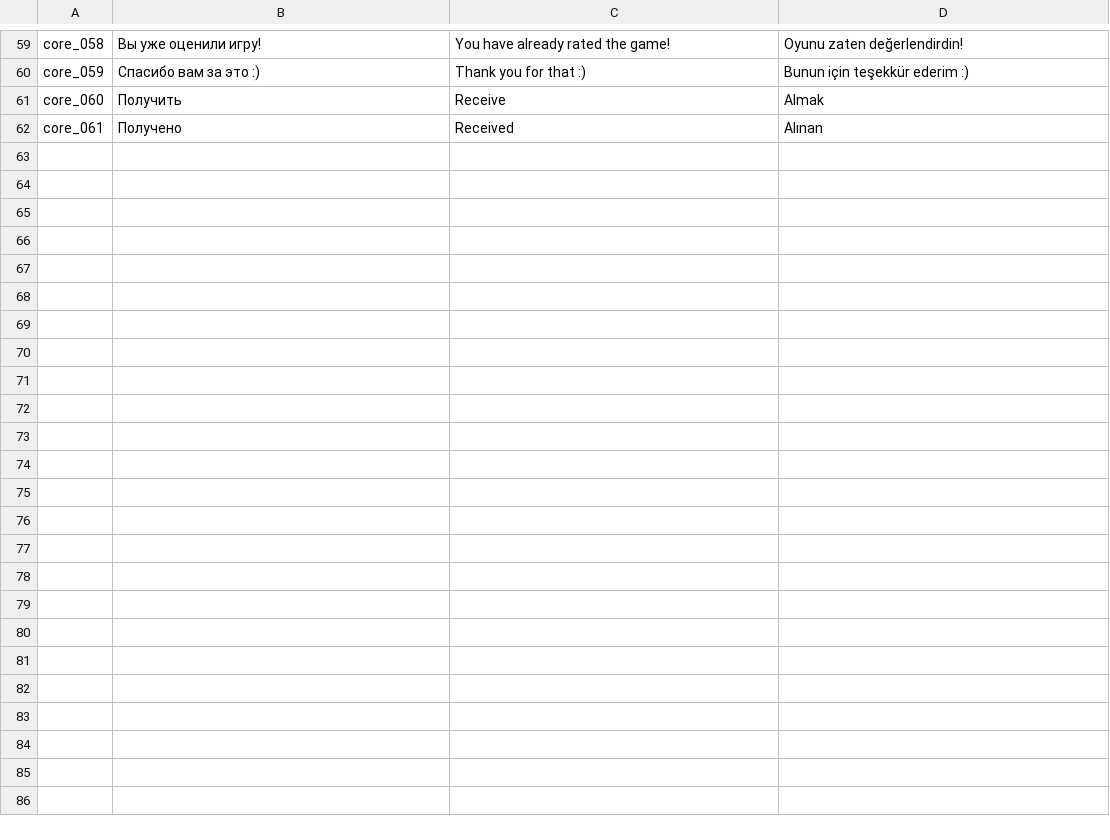
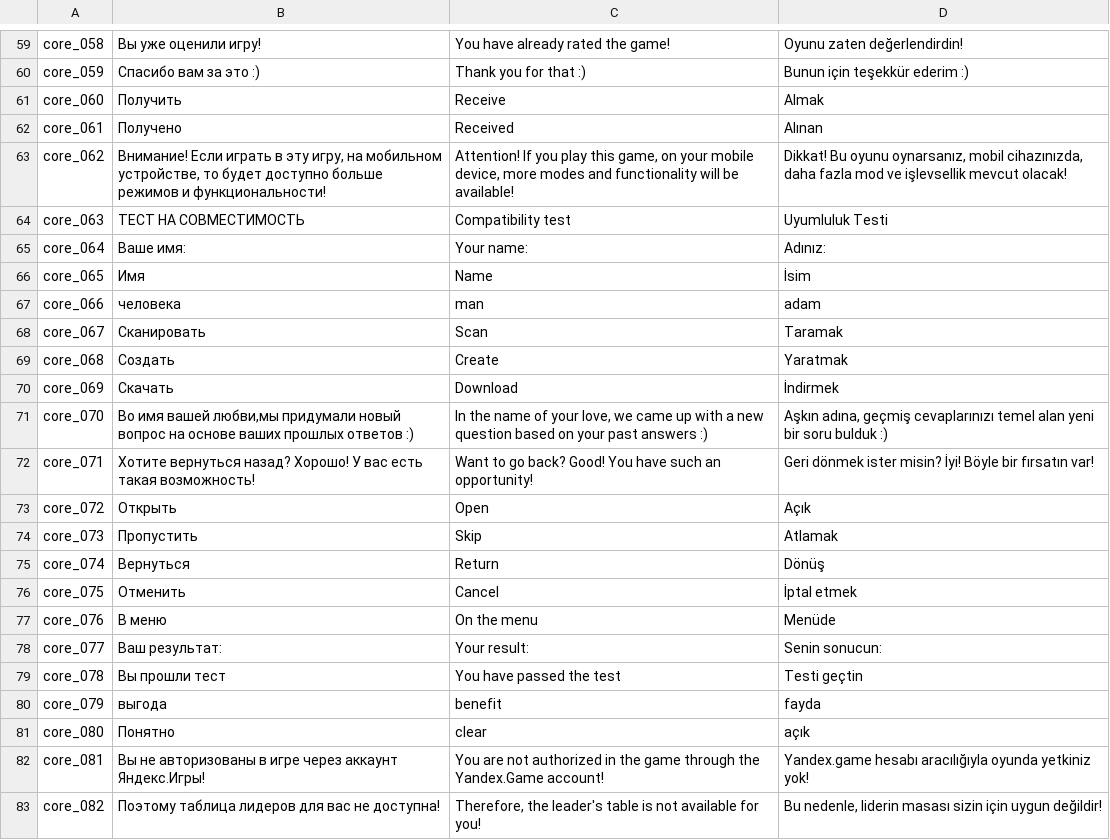
Before and after one commit to Mrrebrik-code/TestOfLove, a CSV file: Assets/Plugins/SimpleLocalization/Resources/Localization/Core.csv, drawn as a sheet; only a part is shown, gaps mark what is left out; the diff names each change by its address in the sheet, - before the commit and + after, or states it on an @@ line.

Commit message:
- Localization finaly; Auth system no yandex to ghost

```diff
--- a/Assets/Plugins/SimpleLocalization/Resources/Localization/Core.csv
+++ b/Assets/Plugins/SimpleLocalization/Resources/Localization/Core.csv
+row 63: core_062 | Внимание! Если играть в эту игру, на мобильном устройстве, то будет доступно больше режимов и функциональности! | Attention! If you play this game, on your mobile device, more modes and functionality will be available! | Dikkat! Bu oyunu oynarsanız, mobil cihazınızda, daha fazla mod ve işlevsellik mevcut olacak!
+row 64: core_063 | ТЕСТ НА СОВМЕСТИМОСТЬ | Compatibility test | Uyumluluk Testi
+row 65: core_064 | Ваше имя: | Your name: | Adınız:
+row 66: core_065 | Имя | Name | İsim
+row 67: core_066 | человека | man | adam
+row 68: core_067 | Сканировать | Scan | Taramak
+row 69: core_068 | Создать | Create | Yaratmak
+row 70: core_069 | Скачать | Download | İndirmek
+row 71: core_070 | Во имя вашей любви,мы придумали новый вопрос на основе ваших прошлых ответов :) | In the name of your love, we came up with a new question based on your past answers :) | Aşkın adına, geçmiş cevaplarınızı temel alan yeni bir soru bulduk :)
+row 72: core_071 | Хотите вернуться назад? Хорошо! У вас есть такая возможность! | Want to go back? Good! You have such an opportunity! | Geri dönmek ister misin? İyi! Böyle bir fırsatın var!
+row 73: core_072 | Открыть | Open | Açık
+row 74: core_073 | Пропустить | Skip | Atlamak
+row 75: core_074 | Вернуться | Return | Dönüş
+row 76: core_075 | Отменить | Cancel | İptal etmek
+row 77: core_076 | В меню | On the menu | Menüde
+row 78: core_077 | Ваш результат: | Your result: | Senin sonucun:
+row 79: core_078 | Вы прошли тест | You have passed the test | Testi geçtin
+row 80: core_079 | выгода | benefit | fayda
+row 81: core_080 | Понятно | clear | açık
+row 82: core_081 | Вы не авторизованы в игре через аккаунт Яндекс.Игры! | You are not authorized in the game through the Yandex.Game account! | Yandex.game hesabı aracılığıyla oyunda yetkiniz yok!
+row 83: core_082 | Поэтому таблица лидеров для вас не доступна! | Therefore, the leader's table is not available for you! | Bu nedenle, liderin masası sizin için uygun değildir!
```
Also changed, not shown: 24 other files.
